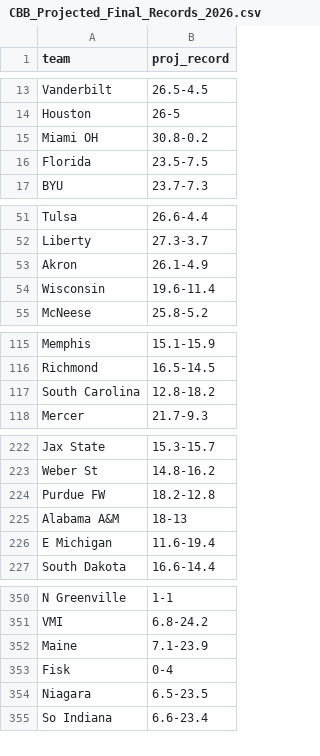
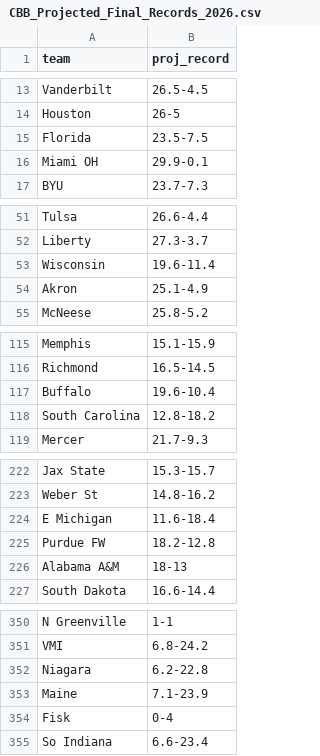
Before and after one commit to lukecassada05-eng/lukecassada.github.io, a CSV file: CBB/data/CBB_Projected_Final_Records_2026.csv, drawn as a sheet; only a part is shown, gaps mark what is left out; the diff covers the shown part only.

```diff
--- a/CBB/data/CBB_Projected_Final_Records_2026.csv
+++ b/CBB/data/CBB_Projected_Final_Records_2026.csv
@@ -14,4 +14,4 @@ Vanderbilt,26.5-4.5
 Houston,26-5
-Miami OH,30.8-0.2
 Florida,23.5-7.5
+Miami OH,29.9-0.1
 BYU,23.7-7.3
@@ -52,4 +52,4 @@ Tulsa,26.6-4.4
 Liberty,27.3-3.7
-Akron,26.1-4.9
 Wisconsin,19.6-11.4
+Akron,25.1-4.9
 McNeese,25.8-5.2
@@ -116,2 +116,3 @@ Memphis,15.1-15.9
 Richmond,16.5-14.5
+Buffalo,19.6-10.4
 South Carolina,12.8-18.2
@@ -223,5 +223,5 @@ Jax State,15.3-15.7
 Weber St,14.8-16.2
+E Michigan,11.6-18.4
 Purdue FW,18.2-12.8
 Alabama A&M,18-13
-E Michigan,11.6-19.4
 South Dakota,16.6-14.4
@@ -351,5 +351,5 @@ N Greenville,1-1
 VMI,6.8-24.2
+Niagara,6.2-22.8
 Maine,7.1-23.9
 Fisk,0-4
-Niagara,6.5-23.5
 So Indiana,6.6-23.4
```
Also changed, not shown: 1 added row, 2 removed rows and 4 moved rows elsewhere in this file, CBB/data/CBB_Projected_Records_SOS_2026.csv.
